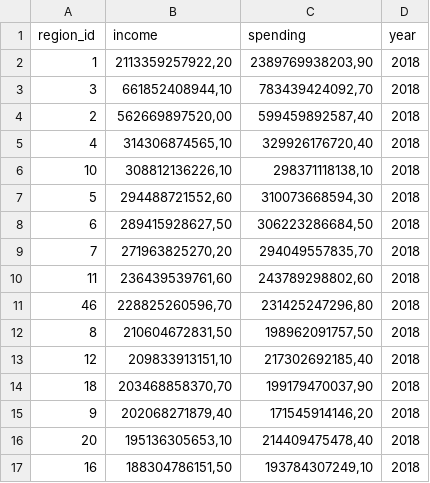
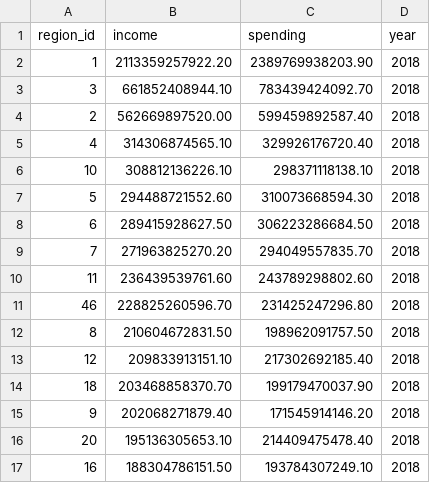
Before and after one commit to AlexFisher13/russia, a CSV file: src/main/resources/liquibase/data/budgets/2018.csv, drawn as a sheet; only a part is shown; the diff covers the shown part only.

```diff
--- a/src/main/resources/liquibase/data/budgets/2018.csv
+++ b/src/main/resources/liquibase/data/budgets/2018.csv
@@ -1,17 +1,17 @@
 region_id;income;spending;year
-1;2113359257922,20;2389769938203,90;2018
-3;661852408944,10;783439424092,70;2018
-2;562669897520,00;599459892587,40;2018
-4;314306874565,10;329926176720,40;2018
-10;308812136226,10;298371118138,10;2018
-5;294488721552,60;310073668594,30;2018
-6;289415928627,50;306223286684,50;2018
-7;271963825270,20;294049557835,70;2018
-11;236439539761,60;243789298802,60;2018
-46;228825260596,70;231425247296,80;2018
-8;210604672831,50;198962091757,50;2018
-12;209833913151,10;217302692185,40;2018
-18;203468858370,70;199179470037,90;2018
-9;202068271879,40;171545914146,20;2018
-20;195136305653,10;214409475478,40;2018
-16;188304786151,50;193784307249,10;2018
+1;2113359257922.20;2389769938203.90;2018
+3;661852408944.10;783439424092.70;2018
+2;562669897520.00;599459892587.40;2018
+4;314306874565.10;329926176720.40;2018
+10;308812136226.10;298371118138.10;2018
+5;294488721552.60;310073668594.30;2018
+6;289415928627.50;306223286684.50;2018
+7;271963825270.20;294049557835.70;2018
+11;236439539761.60;243789298802.60;2018
+46;228825260596.70;231425247296.80;2018
+8;210604672831.50;198962091757.50;2018
+12;209833913151.10;217302692185.40;2018
+18;203468858370.70;199179470037.90;2018
+9;202068271879.40;171545914146.20;2018
+20;195136305653.10;214409475478.40;2018
+16;188304786151.50;193784307249.10;2018
```
Also changed, not shown: 138 edited cells elsewhere in this file, src/main/resources/liquibase/data/budgets/2016.csv, src/main/resources/liquibase/data/budgets/2017.csv, 8 other files.
